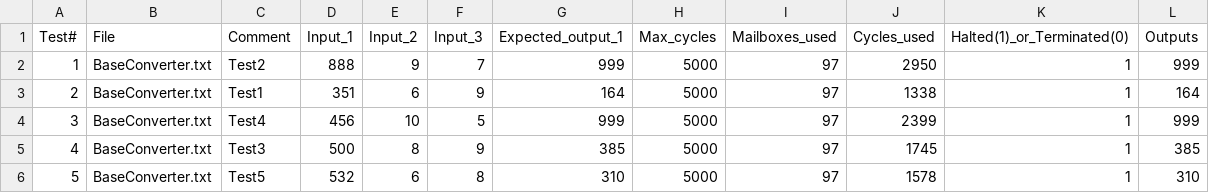
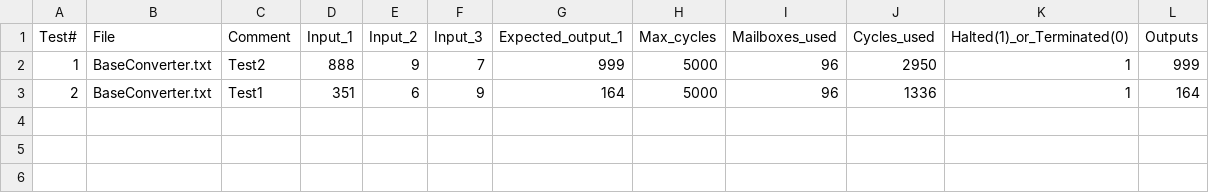
Before and after one commit to hineso11/LMC-Assembly-Assignment, a CSV file: output.csv, drawn as a sheet.

Commit message:
Better overflow checking
Saved a mailbox!!!

```diff
--- a/output.csv
+++ b/output.csv
@@ -1,6 +1,3 @@
 Test#,File,Comment,Input_1,Input_2,Input_3,Expected_output_1,Max_cycles,Mailboxes_used,Cycles_used,Halted(1)_or_Terminated(0),Outputs
-1,BaseConverter.txt,Test2, 888, 9, 7,999,5000,97 ,2950,1,999
-2,BaseConverter.txt,Test1, 351, 6, 9,164,5000,97 ,1338,1,164
-3,BaseConverter.txt,Test4, 456, 10, 5,999,5000,97 ,2399,1,999
-4,BaseConverter.txt,Test3, 500, 8, 9,385,5000,97 ,1745,1,385
-5,BaseConverter.txt,Test5, 532, 6, 8,310,5000,97 ,1578,1,310
+1,BaseConverter.txt,Test2, 888, 9, 7,999,5000,96 ,2950,1,999
+2,BaseConverter.txt,Test1, 351, 6, 9,164,5000,96 ,1336,1,164
```
Also changed, not shown: 3 other files.
